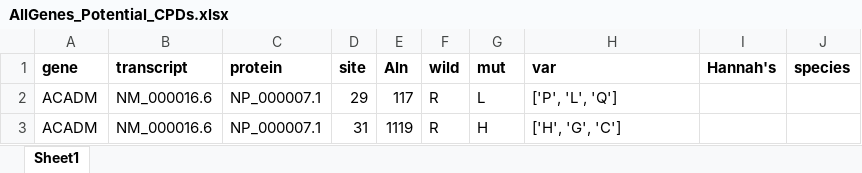
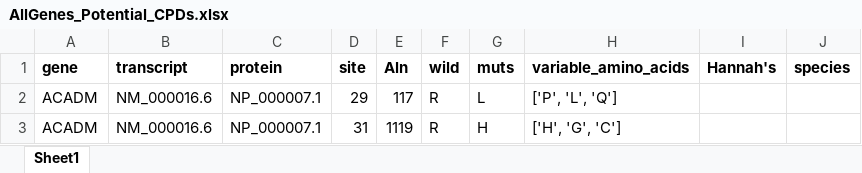
Before and after one commit to rbazev/kondrashov, an Excel workbook: Outputs_primates/AllGenes_Potential_CPDs.xlsx, sheet Sheet1, drawn as a sheet; only a part is shown; values as stored, in another font and other column widths than the file's, no borders; the diff names each change by its address in the sheet, - before the commit and + after, or states it on an @@ line.

```diff
--- a/Outputs_primates/AllGenes_Potential_CPDs.xlsx (sheet Sheet1)
+++ b/Outputs_primates/AllGenes_Potential_CPDs.xlsx (sheet Sheet1)
-G1: mut
+G1: muts
-H1: var
+H1: variable_amino_acids
```
Also changed, not shown: 4 other files.
